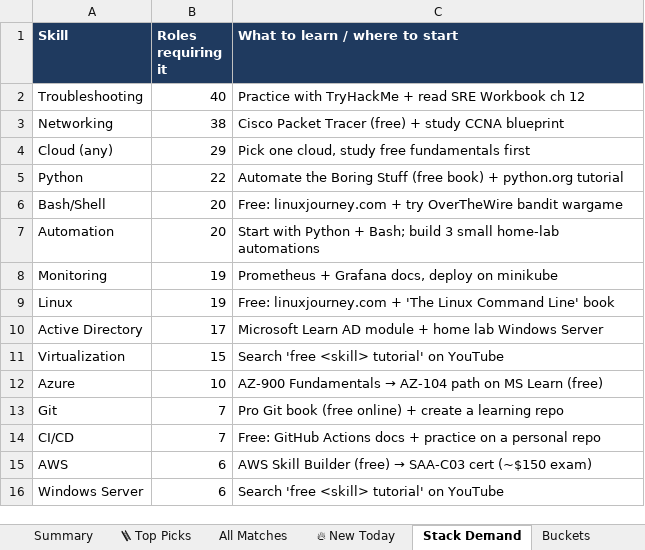
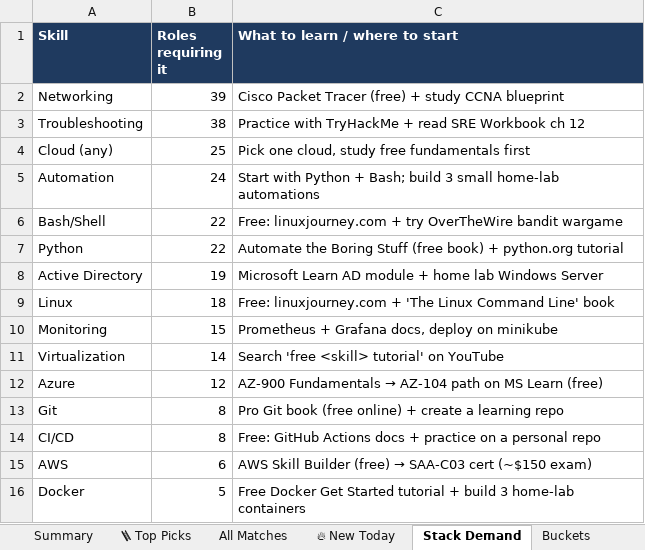
Before and after one commit to OrelBello/devops-market-data, an Excel workbook: reports/devops-juniors-israel-2026-W30.xlsx, sheet Stack Demand, drawn as a sheet; values as stored, in another font and other column widths than the file's, no borders; removed rows and columns are numbered as before the commit, all else as after; the diff names each change by its address in the sheet, - before the commit and + after, or states it on an @@ line.

```diff
--- a/reports/devops-juniors-israel-2026-W30.xlsx (sheet Stack Demand)
+++ b/reports/devops-juniors-israel-2026-W30.xlsx (sheet Stack Demand)
-row 2: Troubleshooting | 40 | Practice with TryHackMe + read SRE Workbook ch 12
-B2 (Roles requiring it): 38
+B2 (Roles requiring it): 39
+row 3: Troubleshooting | 38 | Practice with TryHackMe + read SRE Workbook ch 12
-B4 (Roles requiring it): 29
+B4 (Roles requiring it): 25
+row 5: Automation | 24 | Start with Python + Bash; build 3 small home-lab automations
+row 6: Bash/Shell | 22 | Free: linuxjourney.com + try OverTheWire bandit wargame
-row 6: Bash/Shell | 20 | Free: linuxjourney.com + try OverTheWire bandit wargame
-row 7: Automation | 20 | Start with Python + Bash; build 3 small home-lab automations
-row 8: Monitoring | 19 | Prometheus + Grafana docs, deploy on minikube
-row 9: Linux | 19 | Free: linuxjourney.com + 'The Linux Command Line' book
-B8 (Roles requiring it): 17
+B8 (Roles requiring it): 19
+row 9: Linux | 18 | Free: linuxjourney.com + 'The Linux Command Line' book
+row 10: Monitoring | 15 | Prometheus + Grafana docs, deploy on minikube
-B11 (Roles requiring it): 15
+B11 (Roles requiring it): 14
-B12 (Roles requiring it): 10
+B12 (Roles requiring it): 12
-B13:B14 (Roles requiring it): 7
+B13:B14 (Roles requiring it): 8
-row 16: Windows Server | 6 | Search 'free <skill> tutorial' on YouTube
+row 16: Docker | 5 | Free Docker Get Started tutorial + build 3 home-lab containers
```
Also changed, not shown: sheet All Matches, sheet 🔥 New Today, sheet 🪜 Top Picks, sheet Summary, sheet Buckets, sheet Diagnostics, reports/devops-jobs-israel-2026-W30.xlsx, 12 other files.
